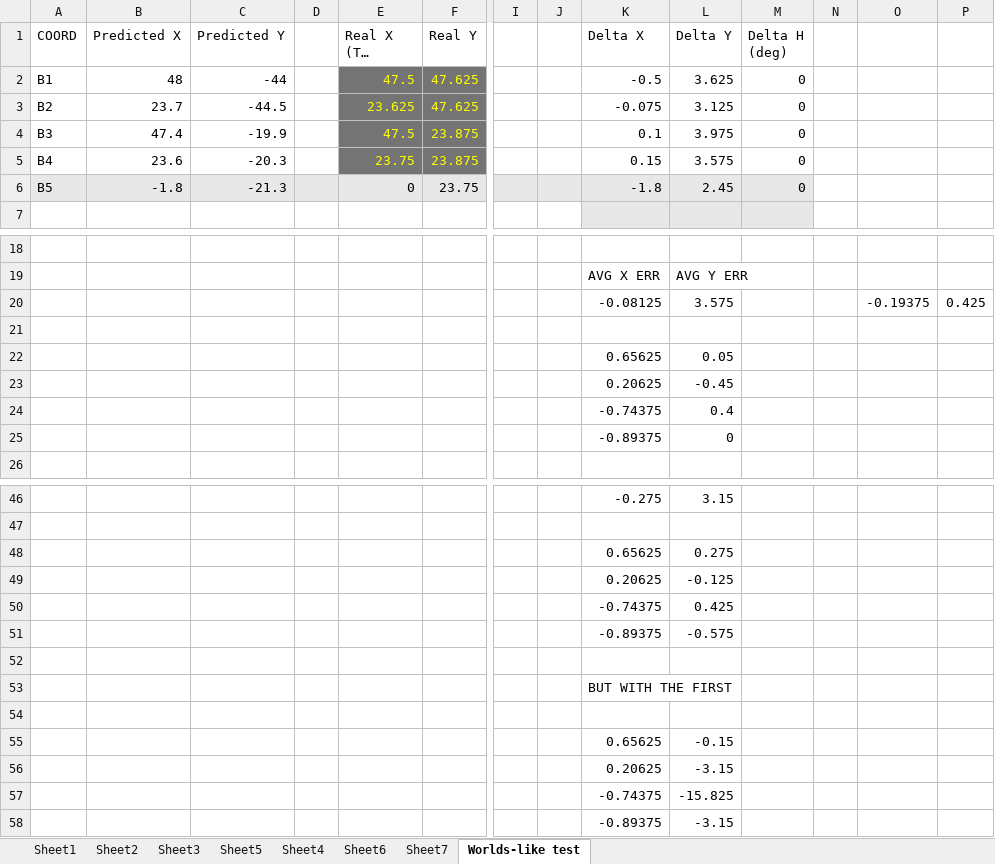
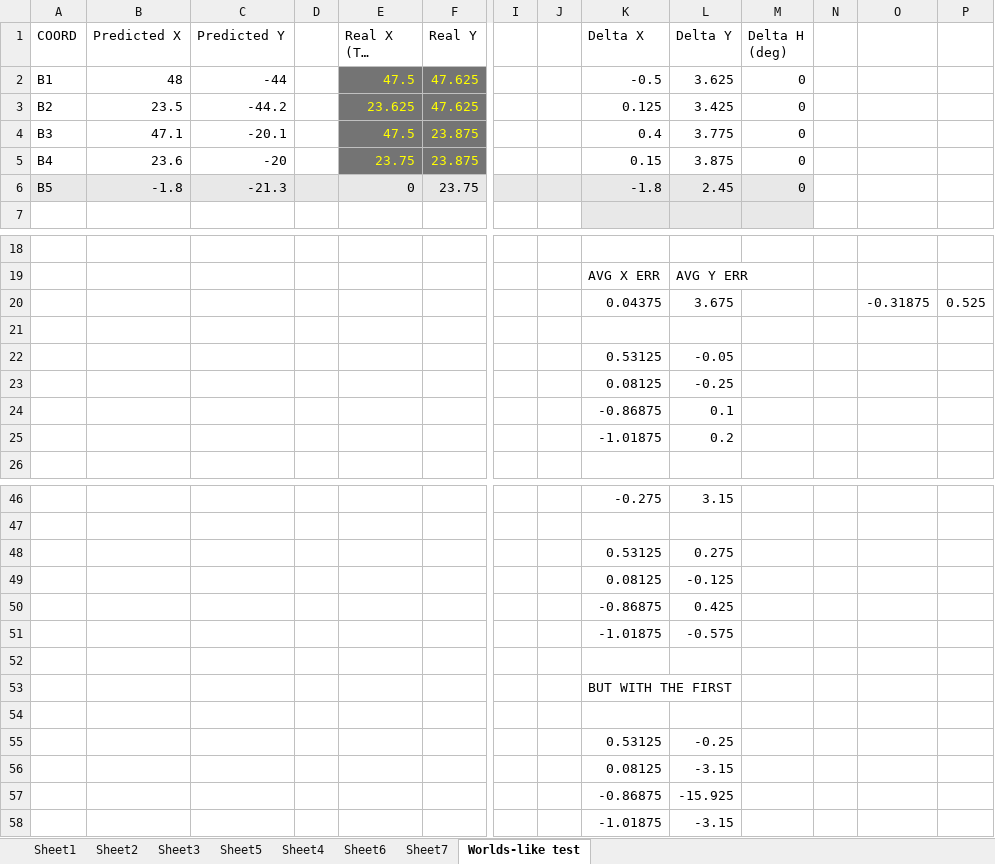
Before and after one commit to FTCTeam10298/2023-24-code, an Excel workbook: AprilTag Performance Evaluation/30-3-24 AprilTag With Best Tag Finder.xlsx, sheet Worlds-like test, drawn as a sheet; only a part is shown, gaps mark what is left out; long unchanged cells end in …; values as stored, in another font and other column widths than the file's, no borders; removed rows and columns are numbered as before the commit, all else as after; rows hold the shown columns only; the diff covers the shown part only; the diff names each change by its address in the sheet, - before the commit and + after, or states it on an @@ line.

Commit message:
adds average error library to AprilTag

```diff
--- a/AprilTag Performance Evaluation/30-3-24 AprilTag With Best Tag Finder.xlsx (sheet Worlds-like test)
+++ b/AprilTag Performance Evaluation/30-3-24 AprilTag With Best Tag Finder.xlsx (sheet Worlds-like test)
-B3 (Predicted X): 23.7
+B3 (Predicted X): 23.5
-C3 (Predicted Y): -44.5
+C3 (Predicted Y): -44.2
-K3 (Delta X): -0.075
+K3 (Delta X): 0.125
-L3 (Delta Y): 3.125
+L3 (Delta Y): 3.425
-B4 (Predicted X): 47.4
+B4 (Predicted X): 47.1
-C4 (Predicted Y): -19.9
+C4 (Predicted Y): -20.1
-K4 (Delta X): 0.1
+K4 (Delta X): 0.4
-L4 (Delta Y): 3.975
+L4 (Delta Y): 3.775
-C5 (Predicted Y): -20.3
+C5 (Predicted Y): -20
-L5 (Delta Y): 3.575
+L5 (Delta Y): 3.875
-row 20:  |  |  |  |  |  |  |  | -0.08125 | 3.575 |  |  | -0.19375 | 0.425
+row 20:  |  |  |  |  |  |  |  | 0.04375 | 3.675 |  |  | -0.31875 | 0.525
-row 22:  |  |  |  |  |  |  |  | 0.65625 | 0.05
-row 23:  |  |  |  |  |  |  |  | 0.20625 | -0.45
-row 24:  |  |  |  |  |  |  |  | -0.74375 | 0.4
-row 25:  |  |  |  |  |  |  |  | -0.89375 | 0
+row 22:  |  |  |  |  |  |  |  | 0.53125 | -0.05
+row 23:  |  |  |  |  |  |  |  | 0.08125 | -0.25
+row 24:  |  |  |  |  |  |  |  | -0.86875 | 0.1
+row 25:  |  |  |  |  |  |  |  | -1.01875 | 0.2
-K48 (Delta X): 0.65625
+K48 (Delta X): 0.53125
-K49 (Delta X): 0.20625
+K49 (Delta X): 0.08125
-K50 (Delta X): -0.74375
+K50 (Delta X): -0.86875
-K51 (Delta X): -0.89375
+K51 (Delta X): -1.01875
-row 55:  |  |  |  |  |  |  |  | 0.65625 | -0.15
-row 56:  |  |  |  |  |  |  |  | 0.20625 | -3.15
-row 57:  |  |  |  |  |  |  |  | -0.74375 | -15.825
-row 58:  |  |  |  |  |  |  |  | -0.89375 | -3.15
+row 55:  |  |  |  |  |  |  |  | 0.53125 | -0.25
+row 56:  |  |  |  |  |  |  |  | 0.08125 | -3.15
+row 57:  |  |  |  |  |  |  |  | -0.86875 | -15.925
+row 58:  |  |  |  |  |  |  |  | -1.01875 | -3.15
```
Also changed, not shown: 1 added row, 1 removed row and 1 edited cell elsewhere in this sheet, 5 other files.
